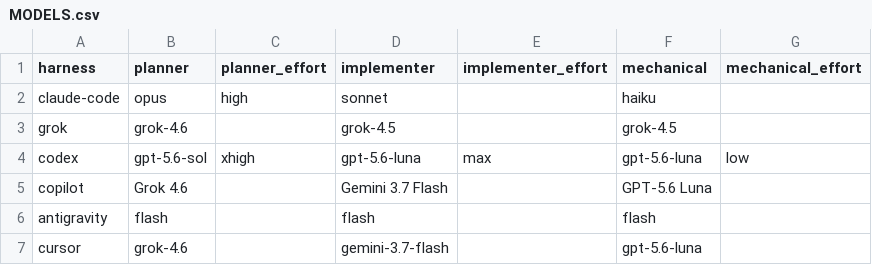
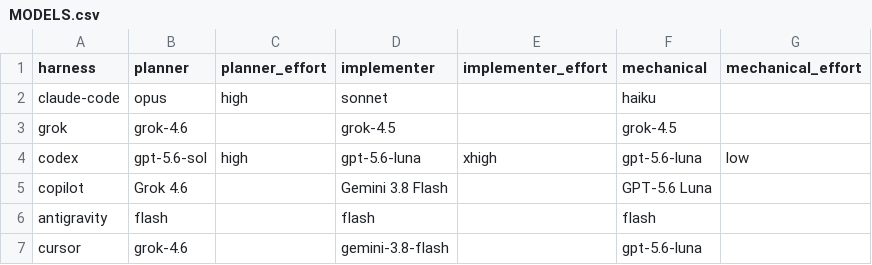
Before and after one commit to hgsantana/ai-tools, a CSV file: MODELS.csv, drawn as a sheet.

Commit message:
feat: update MODELS.csv and enhance README, ROADMAP, and USER-AGENTS documentation; add models-ai-tools skill for automated model refresh

```diff
--- a/MODELS.csv
+++ b/MODELS.csv
@@ -3,5 +3,5 @@ claude-code,opus,high,sonnet,,haiku,
 grok,grok-4.6,,grok-4.5,,grok-4.5,
-codex,gpt-5.6-sol,xhigh,gpt-5.6-luna,max,gpt-5.6-luna,low
-copilot,Grok 4.6,,Gemini 3.7 Flash,,GPT-5.6 Luna,
+codex,gpt-5.6-sol,high,gpt-5.6-luna,xhigh,gpt-5.6-luna,low
+copilot,Grok 4.6,,Gemini 3.8 Flash,,GPT-5.6 Luna,
 antigravity,flash,,flash,,flash,
-cursor,grok-4.6,,gemini-3.7-flash,,gpt-5.6-luna,
+cursor,grok-4.6,,gemini-3.8-flash,,gpt-5.6-luna,
```
Also changed, not shown: 11 other files.
